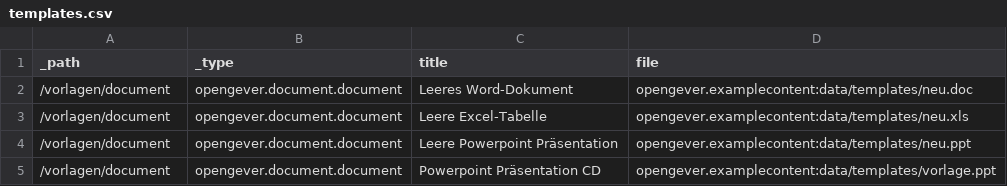
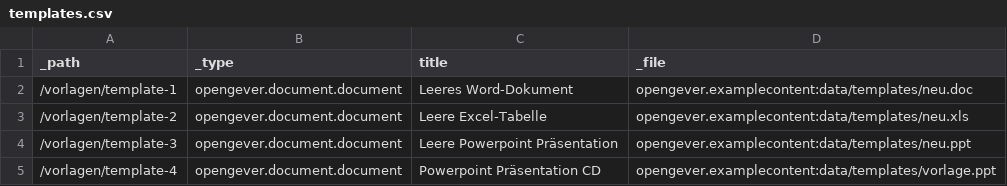
Before and after one commit to 4teamwork/opengever.core, a CSV file: opengever/examplecontent/data/templates.csv, drawn as a sheet.

Commit message:
fixed templates import

```diff
--- a/opengever/examplecontent/data/templates.csv
+++ b/opengever/examplecontent/data/templates.csv
@@ -1,5 +1,5 @@
-_path,_type,title,file
-/vorlagen/document,opengever.document.document,Leeres Word-Dokument,opengever.examplecontent:data/templates/neu.doc
-/vorlagen/document,opengever.document.document,Leere Excel-Tabelle,opengever.examplecontent:data/templates/neu.xls
-/vorlagen/document,opengever.document.document,Leere Powerpoint Präsentation,opengever.examplecontent:data/templates/neu.ppt
-/vorlagen/document,opengever.document.document,Powerpoint Präsentation CD,opengever.examplecontent:data/templates/vorlage.ppt
+_path,_type,title,_file
+/vorlagen/template-1,opengever.document.document,Leeres Word-Dokument,opengever.examplecontent:data/templates/neu.doc
+/vorlagen/template-2,opengever.document.document,Leere Excel-Tabelle,opengever.examplecontent:data/templates/neu.xls
+/vorlagen/template-3,opengever.document.document,Leere Powerpoint Präsentation,opengever.examplecontent:data/templates/neu.ppt
+/vorlagen/template-4,opengever.document.document,Powerpoint Präsentation CD,opengever.examplecontent:data/templates/vorlage.ppt
```
Also changed, not shown: 2 other files.
